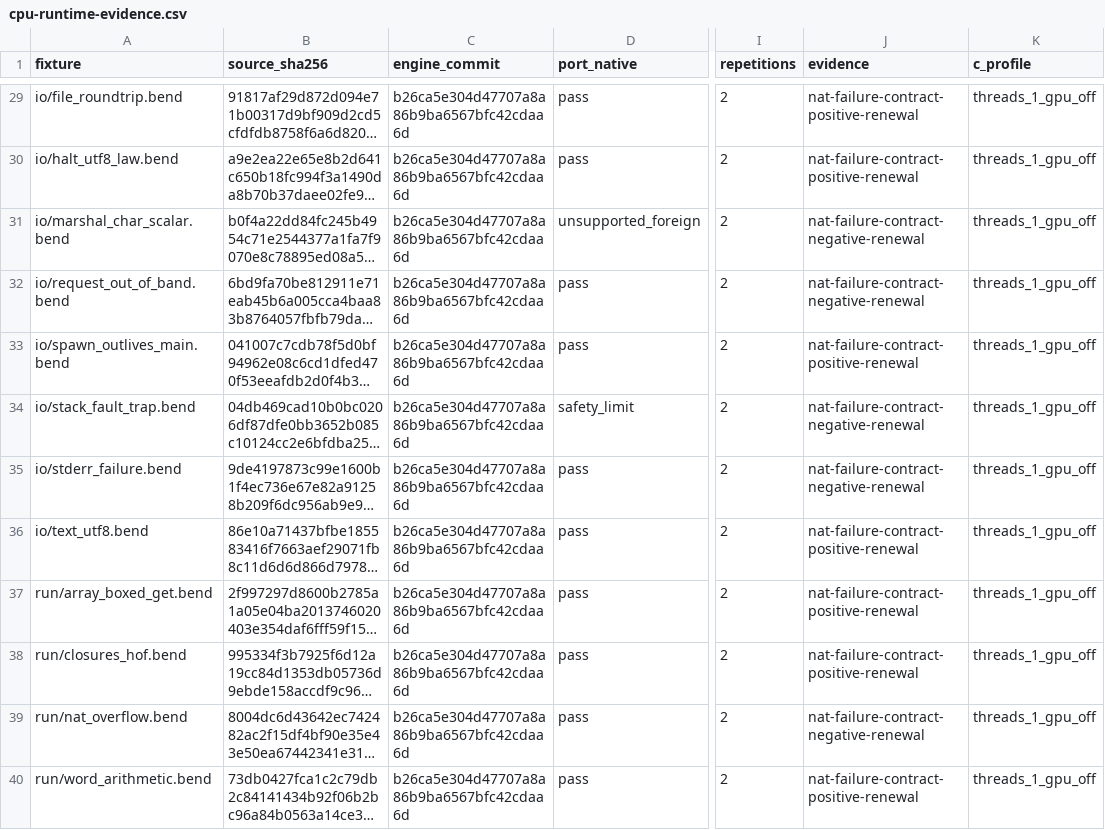
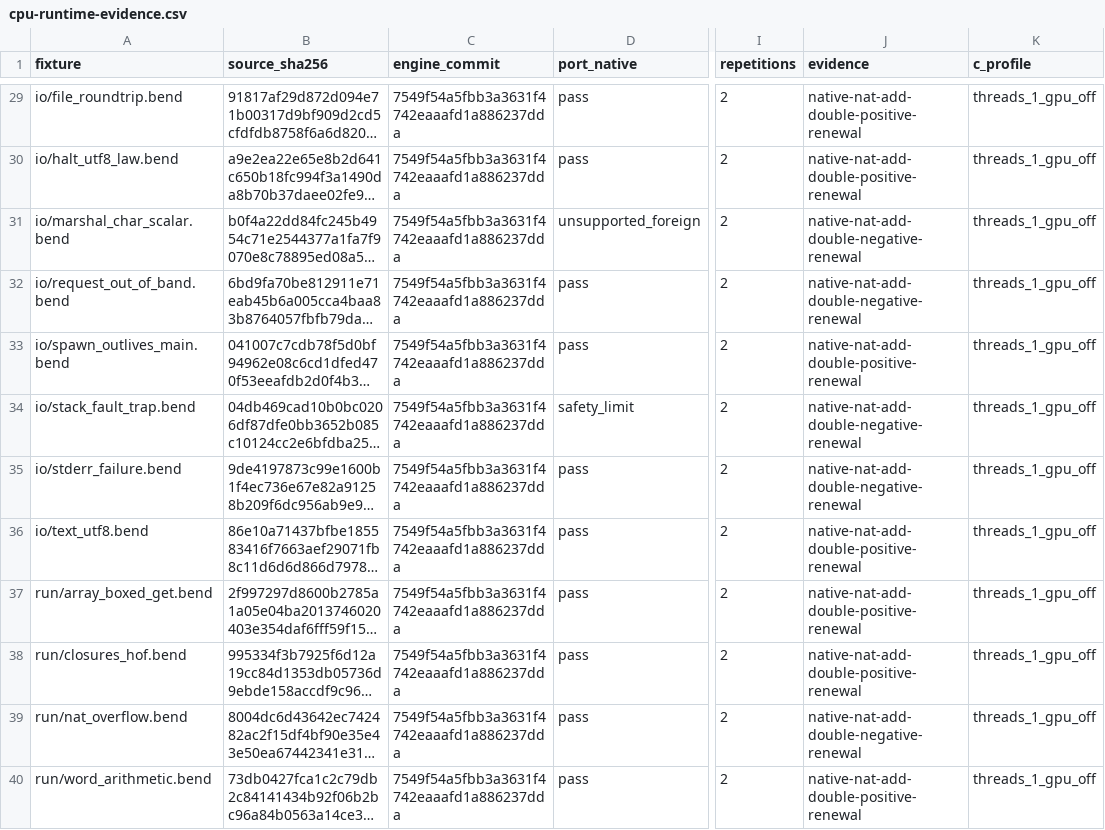
Before and after one commit to TeamDman/teamy-bend, a CSV file: docs/cpu-runtime-evidence.csv, drawn as a sheet; only a part is shown, gaps mark what is left out; long unchanged cells end in …; the diff covers the shown part only; the diff names each change by its address in the sheet, - before the commit and + after, or states it on an @@ line.

Commit message:
Record Nat demand optimization evidence and unresolved contracts

```diff
--- a/docs/cpu-runtime-evidence.csv
+++ b/docs/cpu-runtime-evidence.csv
-C29:C40 (engine_commit): b26ca5e304d47707a8a86b9ba6567bfc42cdaa6d
+C29:C40 (engine_commit): 7549f54a5fbb3a3631f4742eaaafd1a886237dda
-J29:J30 (evidence): nat-failure-contract-positive-renewal
+J29:J30 (evidence): native-nat-add-double-positive-renewal
-J31:J32 (evidence): nat-failure-contract-negative-renewal
+J31:J32 (evidence): native-nat-add-double-negative-renewal
-J33 (evidence): nat-failure-contract-positive-renewal
+J33 (evidence): native-nat-add-double-positive-renewal
-J34:J35 (evidence): nat-failure-contract-negative-renewal
+J34:J35 (evidence): native-nat-add-double-negative-renewal
-J36:J38 (evidence): nat-failure-contract-positive-renewal
+J36:J38 (evidence): native-nat-add-double-positive-renewal
-J39 (evidence): nat-failure-contract-negative-renewal
+J39 (evidence): native-nat-add-double-negative-renewal
-J40 (evidence): nat-failure-contract-positive-renewal
+J40 (evidence): native-nat-add-double-positive-renewal
```
Also changed, not shown: 54 edited cells elsewhere in this file, 4 other files.
